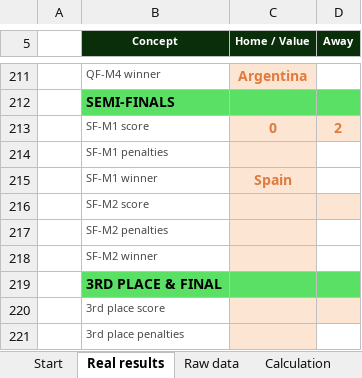
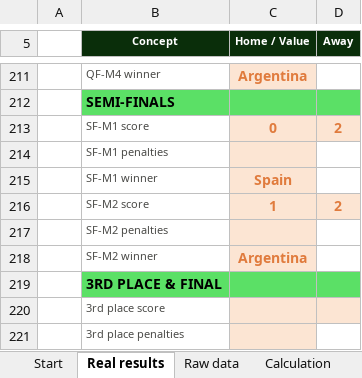
Before and after one commit to jose-reveni/porra2026, an Excel workbook: Porra_Admin_v5_EN.xlsx, sheet Real results, drawn as a sheet; only a part is shown, gaps mark what is left out; values as stored, in another font and other column widths than the file's, no borders; charts and pictures not drawn; the diff names each change by its address in the sheet, - before the commit and + after, or states it on an @@ line.

Commit message:
KO 30 Argentina

```diff
--- a/Porra_Admin_v5_EN.xlsx (sheet Real results)
+++ b/Porra_Admin_v5_EN.xlsx (sheet Real results)
-C216 (Home / Value): (empty)
+C216 (Home / Value): 1
-D216 (Away): (empty)
+D216 (Away): 2
-C218 (Home / Value): (empty)
+C218 (Home / Value): Argentina
```
Also changed, not shown: sheet Standings, sheet Calculation, 1 other file.
